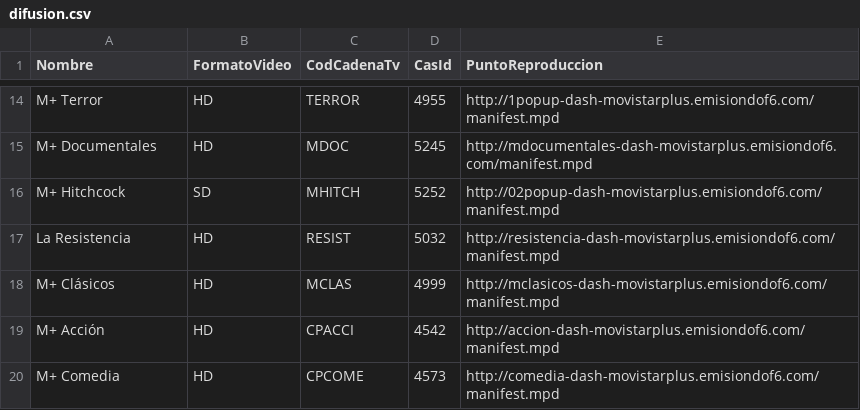
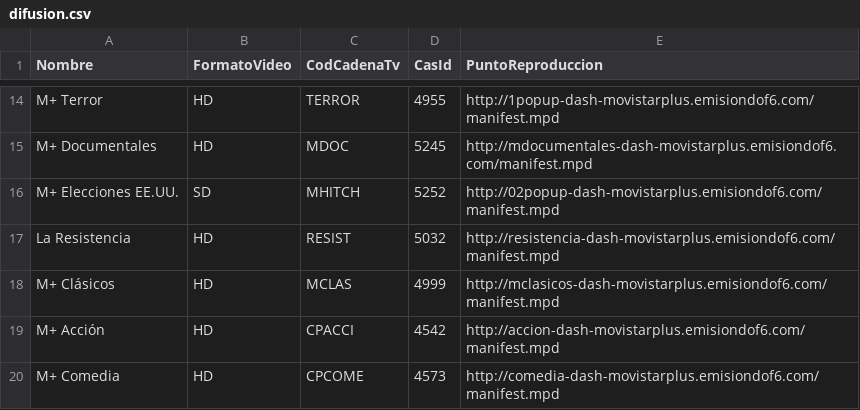
Before and after one commit to 1YZTOOAr/Mfeed, a CSV file: difusion.csv, drawn as a sheet; only a part is shown, gaps mark what is left out.

```diff
--- a/difusion.csv
+++ b/difusion.csv
@@ -15,3 +15,3 @@ M+ Terror,HD,TERROR,4955,http://1popup-dash-movistarplus.emisiondof6.com/manifes
 M+ Documentales,HD,MDOC,5245,http://mdocumentales-dash-movistarplus.emisiondof6.com/manifest.mpd
-M+ Hitchcock ,SD,MHITCH,5252,http://02popup-dash-movistarplus.emisiondof6.com/manifest.mpd
+M+ Elecciones EE.UU.,SD,MHITCH,5252,http://02popup-dash-movistarplus.emisiondof6.com/manifest.mpd
 La Resistencia,HD,RESIST,5032,http://resistencia-dash-movistarplus.emisiondof6.com/manifest.mpd
```
Also changed, not shown: ott.csv.
